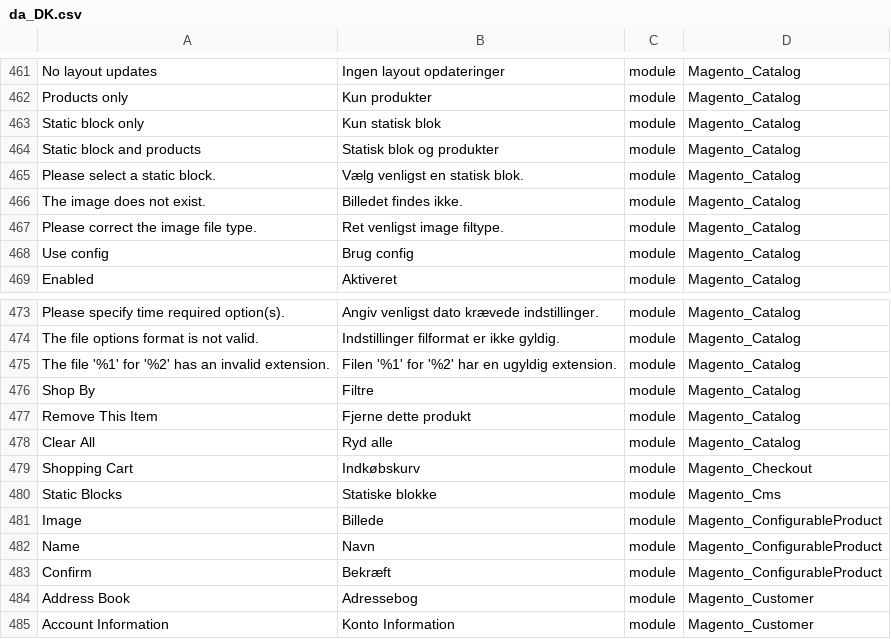
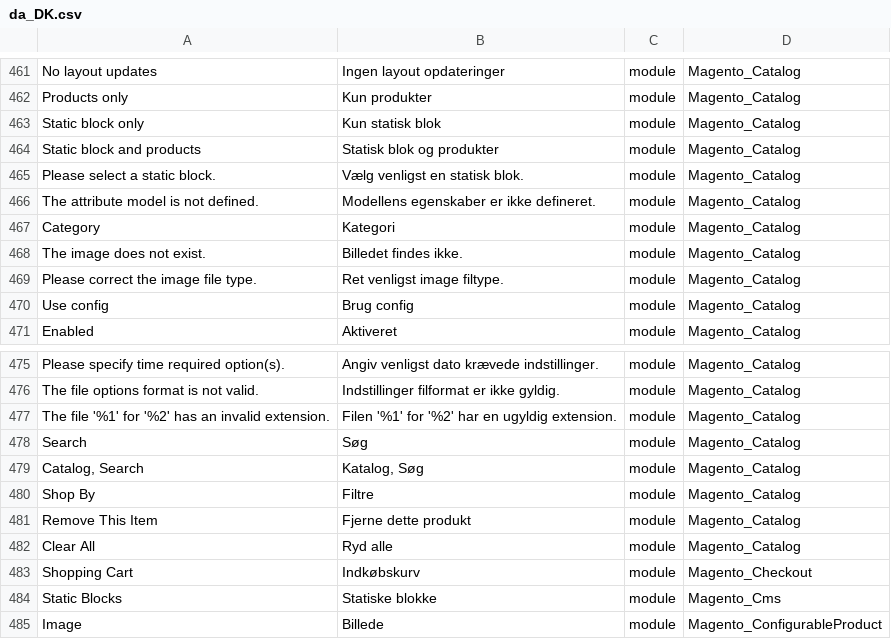
Before and after one commit to Magento2Translations/language_da_dk, a CSV file: da_DK.csv, drawn as a sheet; only a part is shown, gaps mark what is left out; the shorter side is filled out with more unchanged rows; the diff names each change by its address in the sheet, - before the commit and + after, or states it on an @@ line.

```diff
--- a/da_DK.csv
+++ b/da_DK.csv
+row 466: The attribute model is not defined. | Modellens egenskaber er ikke defineret. | module | Magento_Catalog
+row 467: Category | Kategori | module | Magento_Catalog
+row 478: Search | Søg | module | Magento_Catalog
+row 479: Catalog, Search | Katalog, Søg | module | Magento_Catalog
```
Also changed, not shown: 1 other file.
